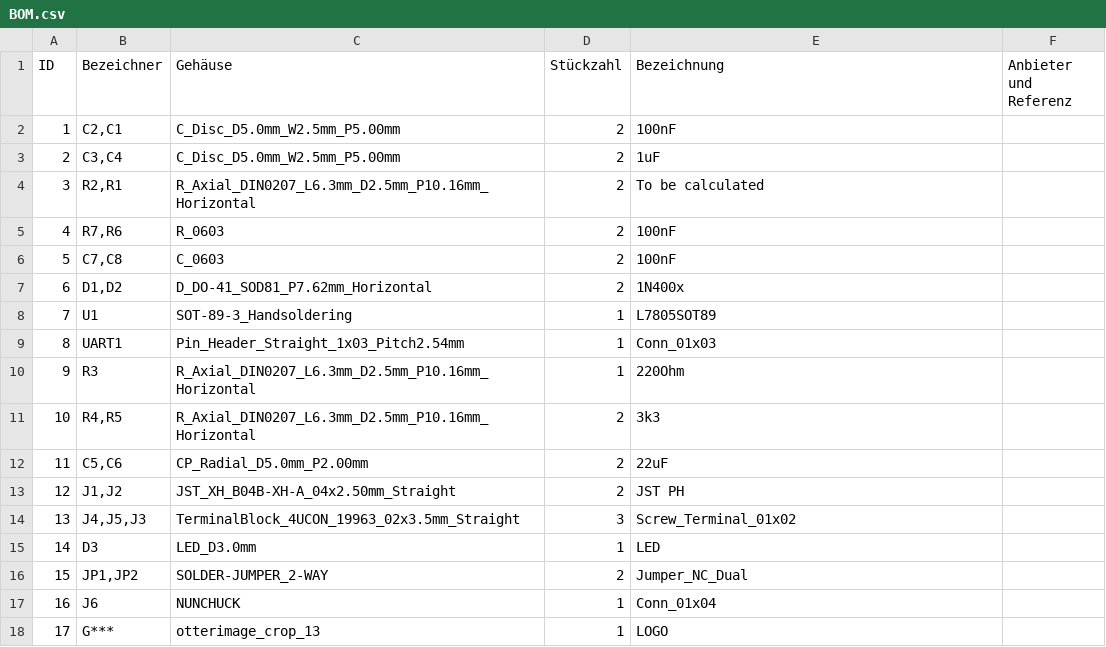
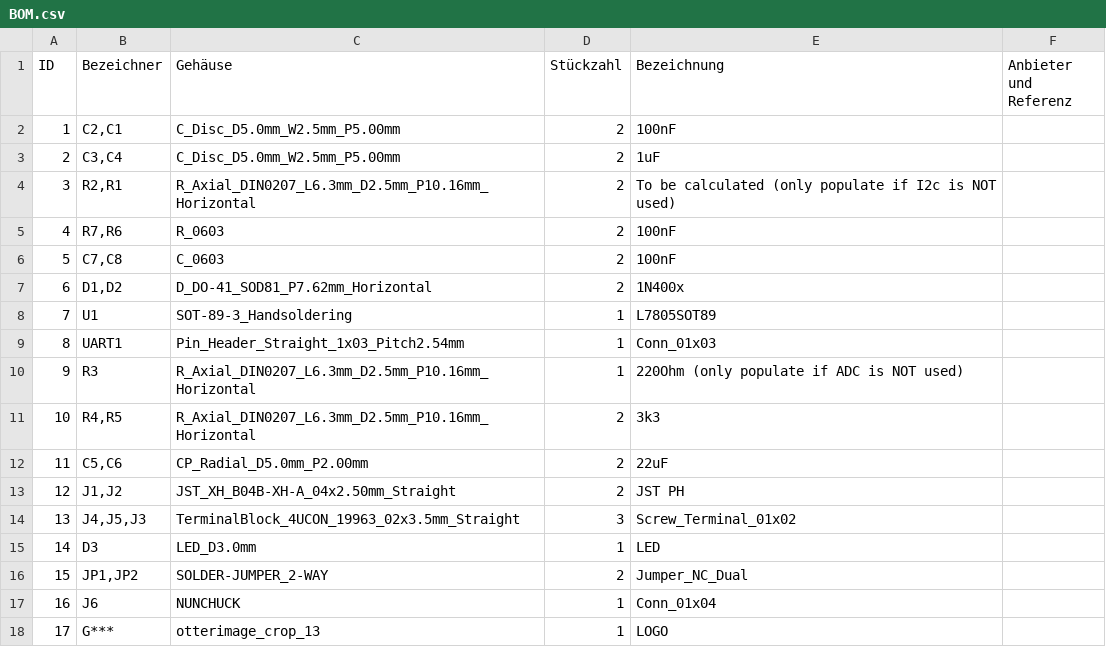
Before and after one commit to Jana-Marie/hoverboard-breakout, a CSV file: BOM.csv, drawn as a sheet.

Commit message:
Update BOM.csv

```diff
--- a/BOM.csv
+++ b/BOM.csv
@@ -3,3 +3,3 @@
 2;"C3,C4";"C_Disc_D5.0mm_W2.5mm_P5.00mm";2;"1uF";;;
-3;"R2,R1";"R_Axial_DIN0207_L6.3mm_D2.5mm_P10.16mm_Horizontal";2;"To be calculated";;;
+3;"R2,R1";"R_Axial_DIN0207_L6.3mm_D2.5mm_P10.16mm_Horizontal";2;"To be calculated (only populate if I2c is NOT used)";;;
 4;"R7,R6";"R_0603";2;"100nF";;;
@@ -9,3 +9,3 @@
 8;"UART1";"Pin_Header_Straight_1x03_Pitch2.54mm";1;"Conn_01x03";;;
-9;"R3";"R_Axial_DIN0207_L6.3mm_D2.5mm_P10.16mm_Horizontal";1;"220Ohm";;;
+9;"R3";"R_Axial_DIN0207_L6.3mm_D2.5mm_P10.16mm_Horizontal";1;"220Ohm (only populate if ADC is NOT used)";;;
 10;"R4,R5";"R_Axial_DIN0207_L6.3mm_D2.5mm_P10.16mm_Horizontal";2;"3k3";;;
```
